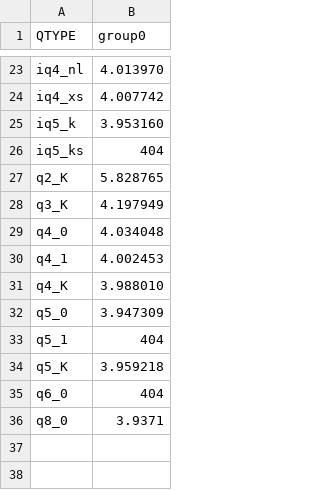
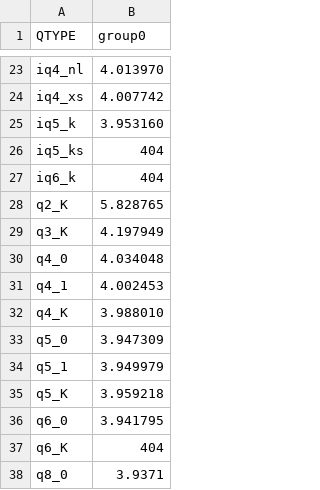
Before and after one commit to Thireus/GGUF-Tool-Suite, a CSV file: models/GLM-5.2/group0/ppl_results_partial.csv, drawn as a sheet; only a part is shown, gaps mark what is left out.

```diff
--- a/models/GLM-5.2/group0/ppl_results_partial.csv
+++ b/models/GLM-5.2/group0/ppl_results_partial.csv
@@ -26,2 +26,3 @@ iq5_k,3.953160
 iq5_ks,404
+iq6_k,404
 q2_K,5.828765
@@ -32,5 +33,6 @@ q4_K,3.988010
 q5_0,3.947309
-q5_1,404
+q5_1,3.949979
 q5_K,3.959218
-q6_0,404
+q6_0,3.941795
+q6_K,404
 q8_0,3.9371
```
Also changed, not shown: models/GLM-5.2/group0/bpw_kld_results_partial.csv, models/GLM-5.2/group0/kld_results.csv, 4 other files.
